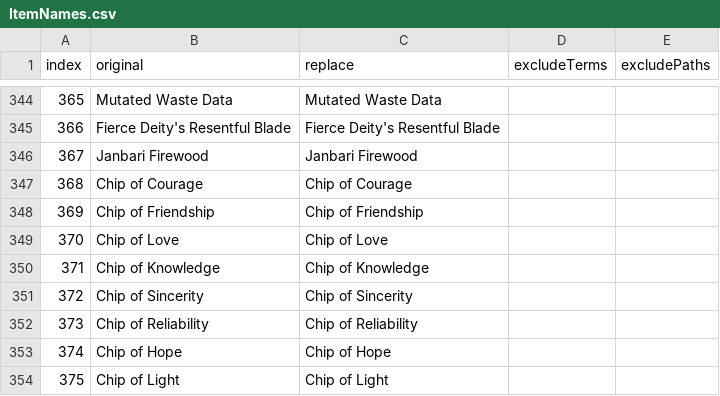
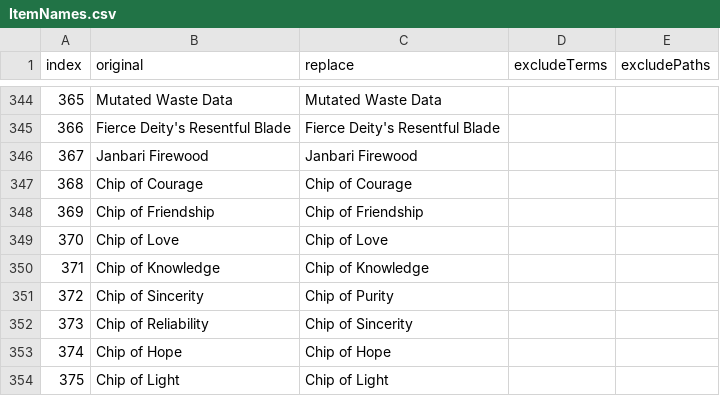
Before and after one commit to SydMontague/DecodeRandomizer, a CSV file: src/main/resources/net/digimonworld/decode/randomizer/renamingPresets/ItemNames.csv, drawn as a sheet; only a part is shown, gaps mark what is left out.

Commit message:
Crest names

```diff
--- a/src/main/resources/net/digimonworld/decode/randomizer/renamingPresets/ItemNames.csv
+++ b/src/main/resources/net/digimonworld/decode/randomizer/renamingPresets/ItemNames.csv
@@ -350,4 +350,4 @@ index;original;replace;excludeTerms;excludePaths
 371;Chip of Knowledge;Chip of Knowledge;;
-372;Chip of Sincerity;Chip of Sincerity;;
-373;Chip of Reliability;Chip of Reliability;;
+372;Chip of Sincerity;Chip of Purity;;
+373;Chip of Reliability;Chip of Sincerity;;
 374;Chip of Hope;Chip of Hope;;
```
Also changed, not shown: src/main/resources/net/digimonworld/decode/randomizer/renamingPresets/KeyItemNames.csv, src/main/resources/net/digimonworld/decode/randomizer/renamingPresets/keep-15.csv.
